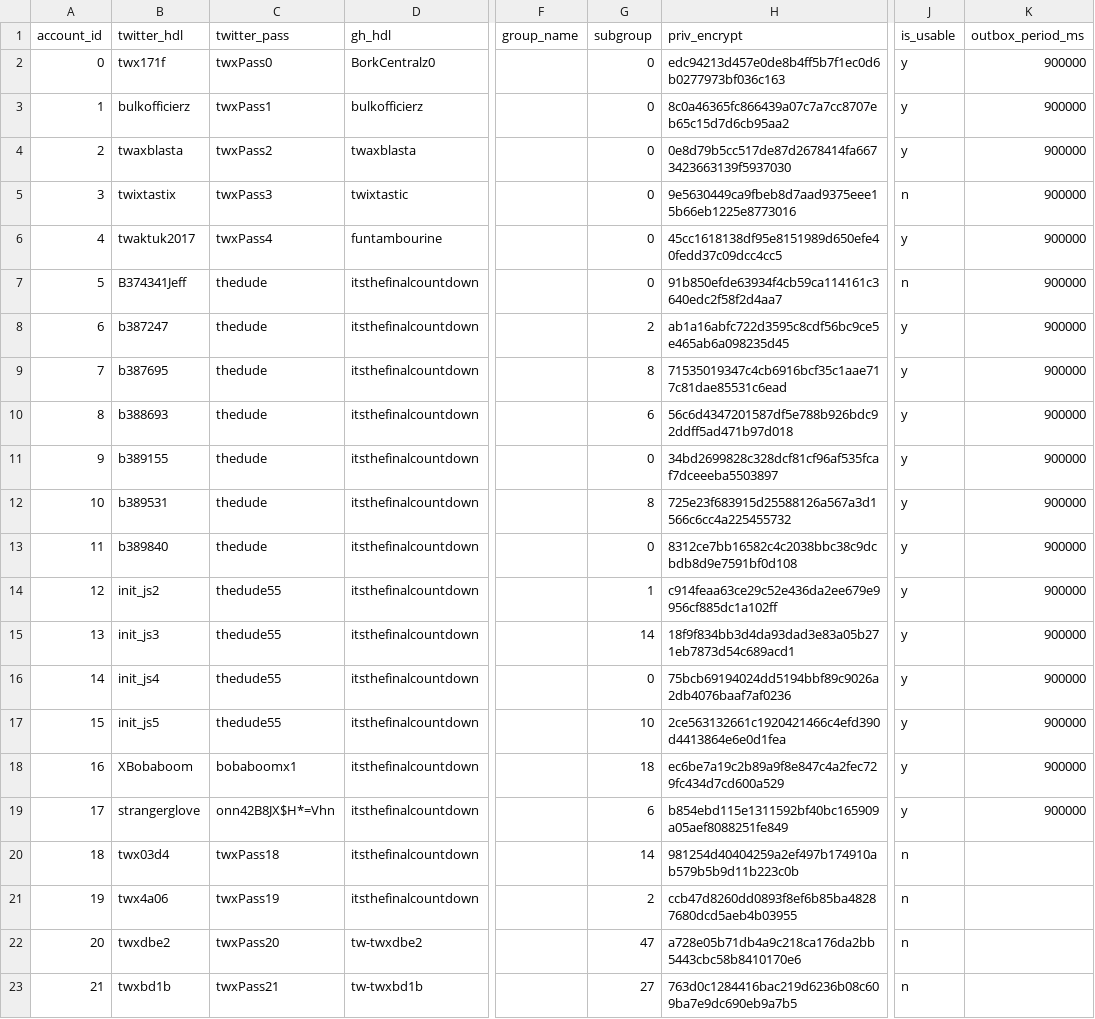
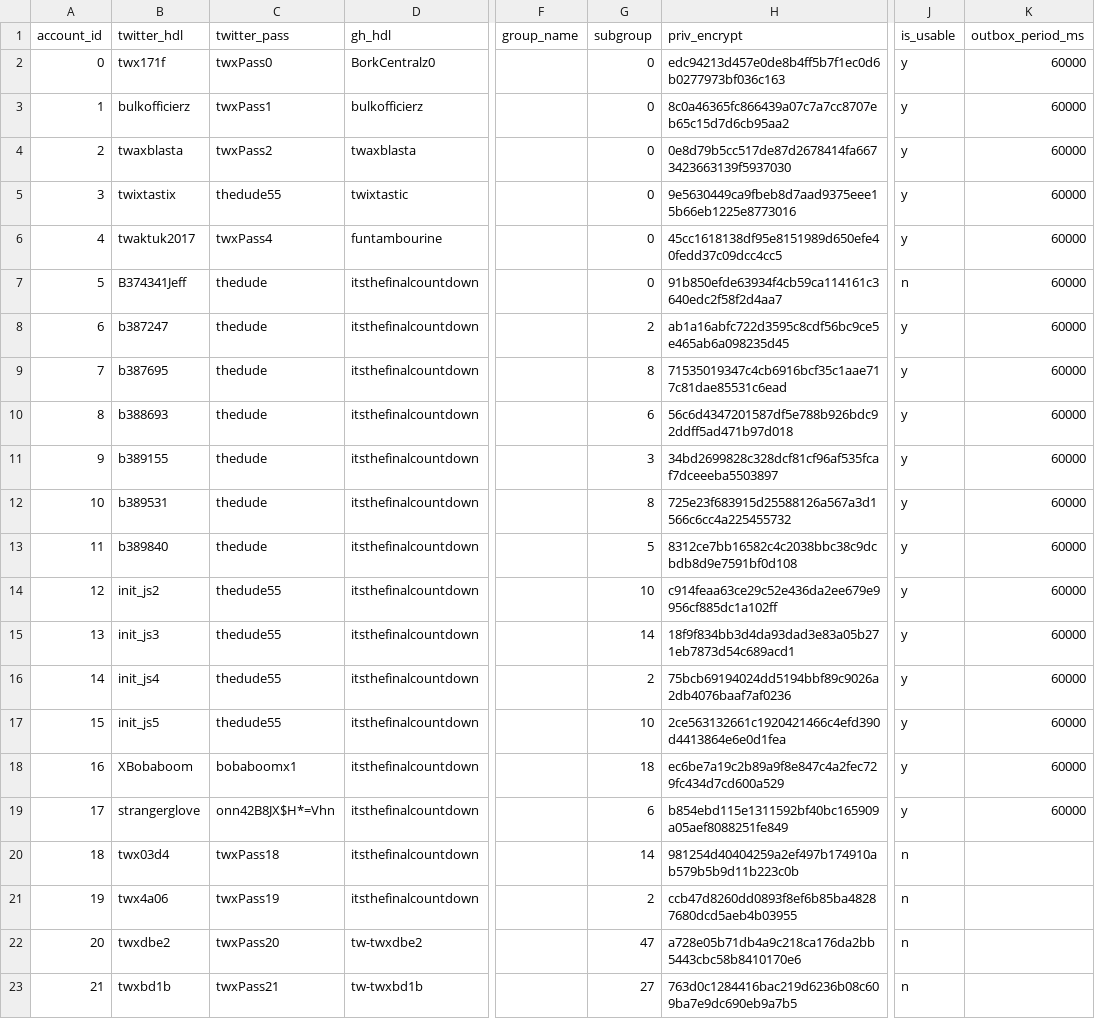
Before and after one commit to jcpazos/distort-copy, a CSV file: eval/creds-server/config/creds.csv, drawn as a sheet; only a part is shown, gaps mark what is left out; the diff names each change by its address in the sheet, - before the commit and + after, or states it on an @@ line.

```diff
--- a/eval/creds-server/config/creds.csv
+++ b/eval/creds-server/config/creds.csv
-K2:K19 (outbox_period_ms): 900000
+K2:K19 (outbox_period_ms): 60000
-C5 (twitter_pass): twxPass3
+C5 (twitter_pass): thedude55
-J5 (is_usable): n
+J5 (is_usable): y
-G11 (subgroup): 0
+G11 (subgroup): 3
-G13 (subgroup): 0
+G13 (subgroup): 5
-G14 (subgroup): 1
+G14 (subgroup): 10
-G16 (subgroup): 0
+G16 (subgroup): 2
```
Also changed, not shown: 3 other files.
